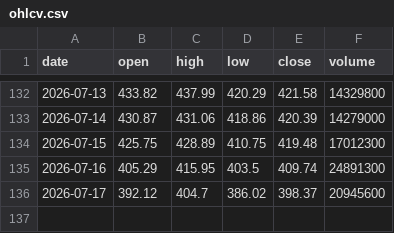
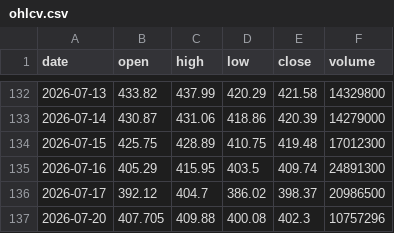
Before and after one commit to Pubmarks/datasets, a CSV file: data/stocks/TSM/2026/ohlcv.csv, drawn as a sheet; only a part is shown, gaps mark what is left out.

```diff
--- a/data/stocks/TSM/2026/ohlcv.csv
+++ b/data/stocks/TSM/2026/ohlcv.csv
@@ -135,2 +135,3 @@ date,open,high,low,close,volume
 2026-07-16,405.29,415.95,403.5,409.74,24891300
-2026-07-17,392.12,404.7,386.02,398.37,20945600
+2026-07-17,392.12,404.7,386.02,398.37,20986500
+2026-07-20,407.705,409.88,400.08,402.3,10757296
```
Also changed, not shown: 1 other file.
